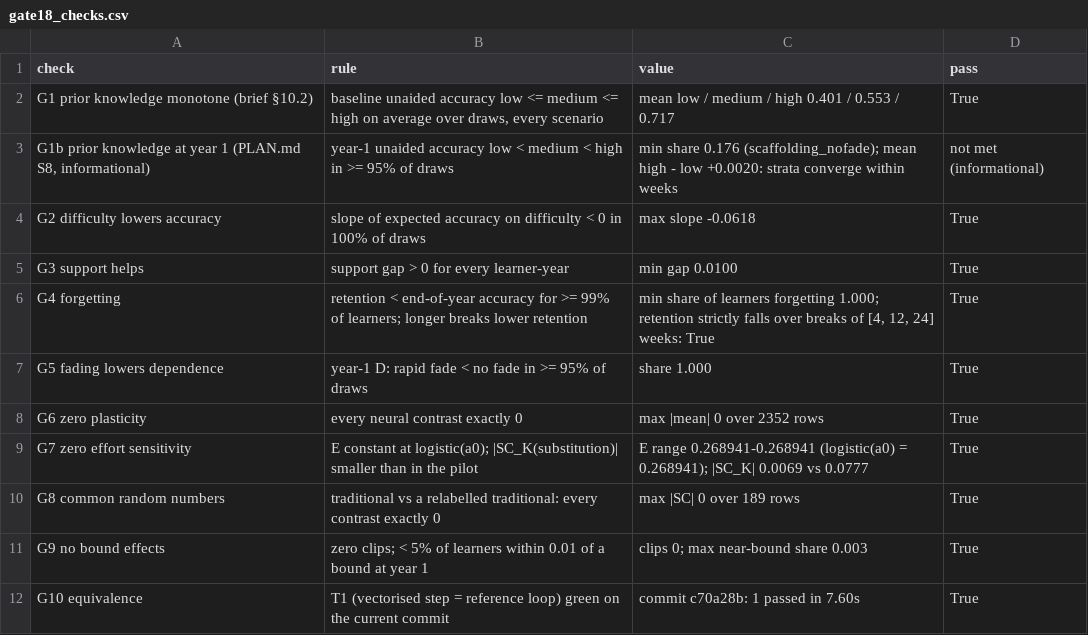
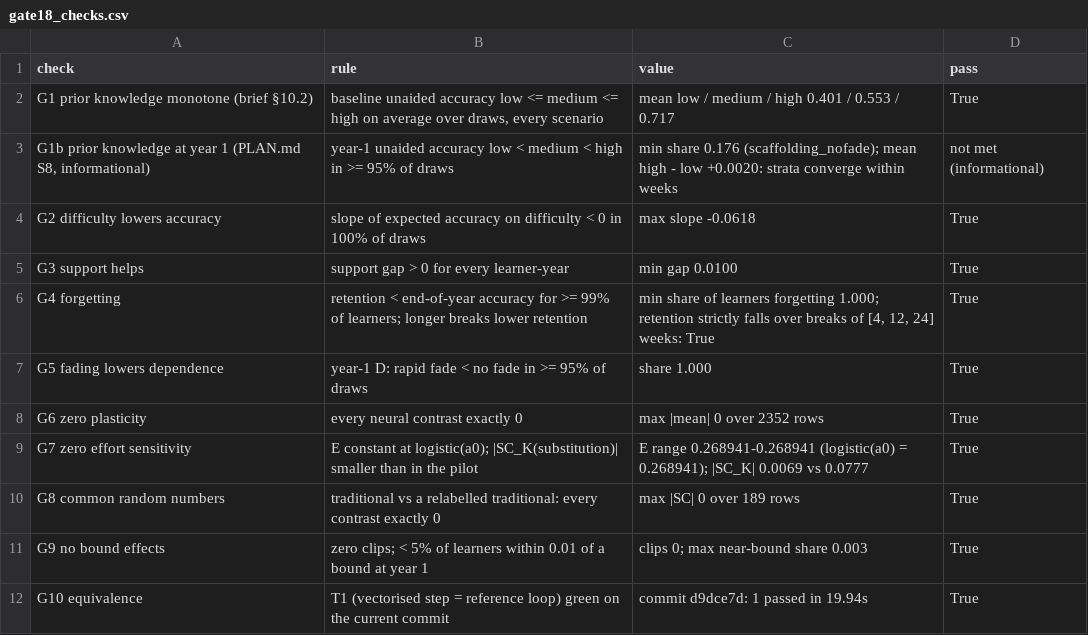
Before and after one commit to MatteoGuardamagna4/neurai, a CSV file: outputs/tables/gate18_checks.csv, drawn as a sheet.

```diff
--- a/outputs/tables/gate18_checks.csv
+++ b/outputs/tables/gate18_checks.csv
@@ -11,2 +11,2 @@ G8 common random numbers,traditional vs a relabelled traditional: every contrast
 G9 no bound effects,zero clips; < 5% of learners within 0.01 of a bound at year 1,clips 0; max near-bound share 0.003,True
-G10 equivalence,T1 (vectorised step = reference loop) green on the current commit,commit c70a28b: 1 passed in 7.60s,True
+G10 equivalence,T1 (vectorised step = reference loop) green on the current commit,commit d9dce7d: 1 passed in 19.94s,True
```
Also changed, not shown: outputs/tables/data_dictionary.csv, 6 other files.
